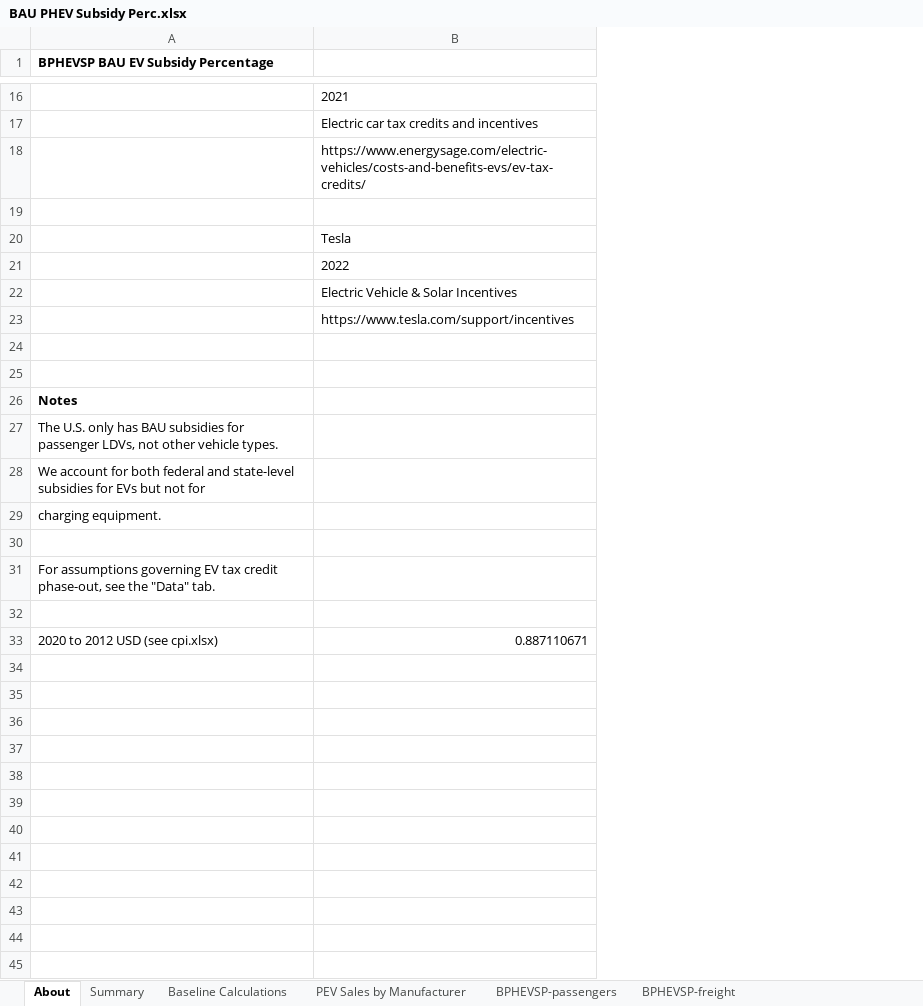
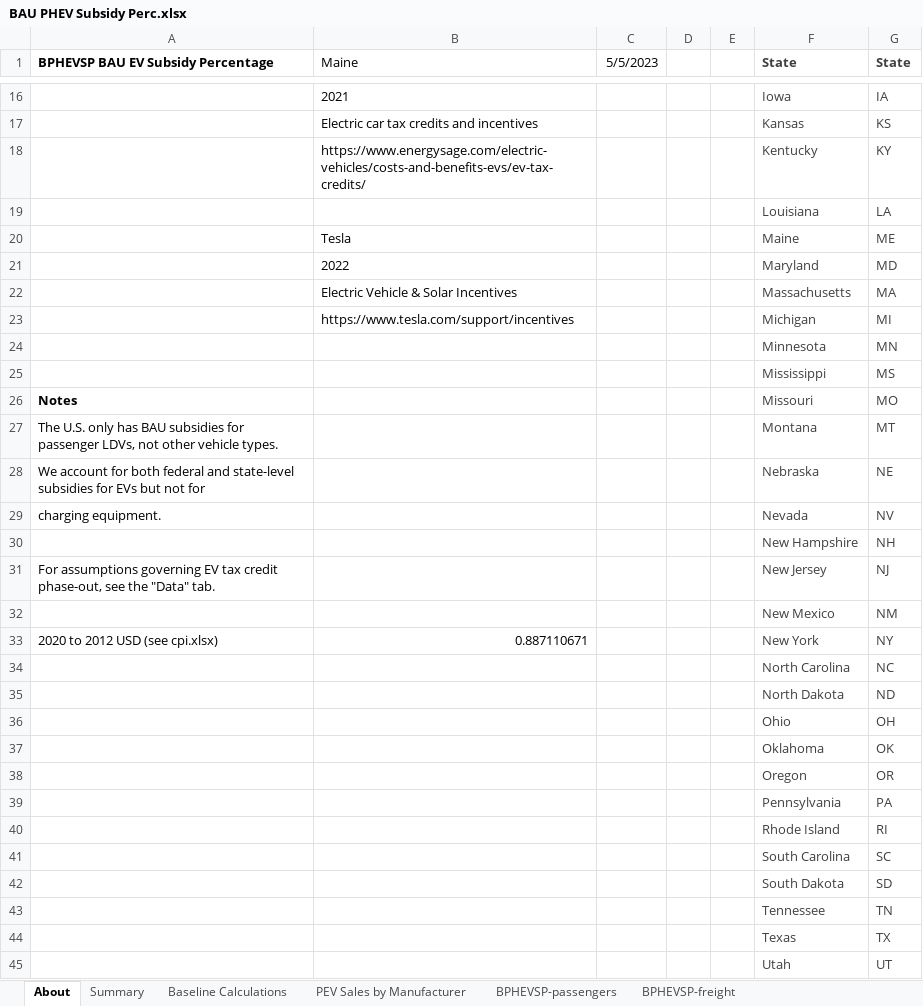
Before and after one commit to EnergyInnovation/eps-maine, an Excel workbook: InputData/trans/BPHEVSP/BAU PHEV Subsidy Perc.xlsx, sheet About, drawn as a sheet; only a part is shown, gaps mark what is left out; values as stored, in another font and other column widths than the file's, no borders; the diff covers the shown part only; the diff names each change by its address in the sheet, - before the commit and + after, or states it on an @@ line.

```diff
--- a/InputData/trans/BPHEVSP/BAU PHEV Subsidy Perc.xlsx (sheet About)
+++ b/InputData/trans/BPHEVSP/BAU PHEV Subsidy Perc.xlsx (sheet About)
+column C (5/5/2023), empty
+column D, empty
+column E, empty
+column F (State), rows 16-33: Iowa | Kansas | Kentucky | Louisiana | Maine | Maryland | Massachusetts | Michigan | Minnesota | Mississippi | Missouri | Montana | Nebraska | Nevada | New Hampshire | New Jersey | New Mexico | New York
+column G (State), rows 16-33: IA | KS | KY | LA | ME | MD | MA | MI | MN | MS | MO | MT | NE | NV | NH | NJ | NM | NY
-B1: (empty)
+B1: Maine
-row 19: (empty)
+row 19:  |  |  |  |  | Louisiana | LA
-row 24: (empty)
+row 24:  |  |  |  |  | Minnesota | MN
-row 25: (empty)
+row 25:  |  |  |  |  | Mississippi | MS
-row 30: (empty)
+row 30:  |  |  |  |  | New Hampshire | NH
-row 32: (empty)
+row 32:  |  |  |  |  | New Mexico | NM
+row 34:  |  |  |  |  | North Carolina | NC
+row 35:  |  |  |  |  | North Dakota | ND
+row 36:  |  |  |  |  | Ohio | OH
+row 37:  |  |  |  |  | Oklahoma | OK
+row 38:  |  |  |  |  | Oregon | OR
+row 39:  |  |  |  |  | Pennsylvania | PA
+row 40:  |  |  |  |  | Rhode Island | RI
+row 41:  |  |  |  |  | South Carolina | SC
+row 42:  |  |  |  |  | South Dakota | SD
+row 43:  |  |  |  |  | Tennessee | TN
+row 44:  |  |  |  |  | Texas | TX
+row 45:  |  |  |  |  | Utah | UT
```
Also changed, not shown: 6 added rows and 7 edited cells elsewhere in this sheet, sheet Summary, sheet BPHEVSP-passengers, InputData/trans/BESP/BAU EV Subsidy Perc.xlsx, InputData/trans/BRZSPbS/BAU Required ZEV Sales Perc by Subregion.xlsx, 30 other files.
